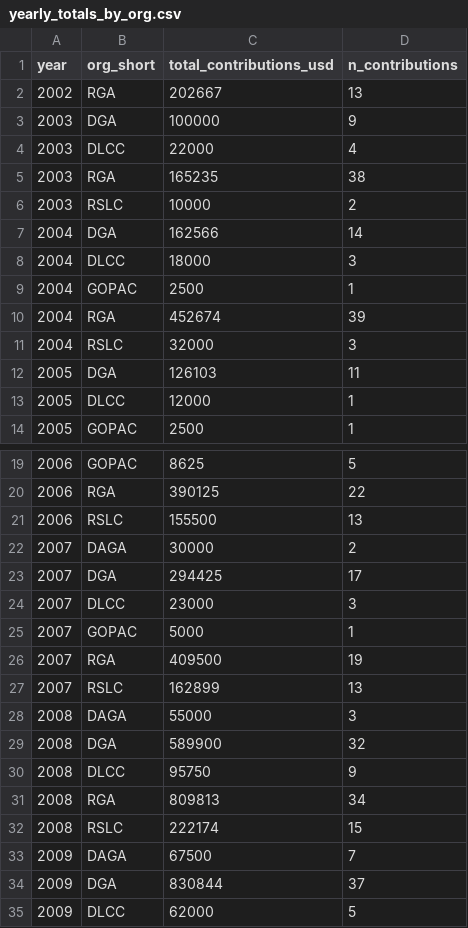
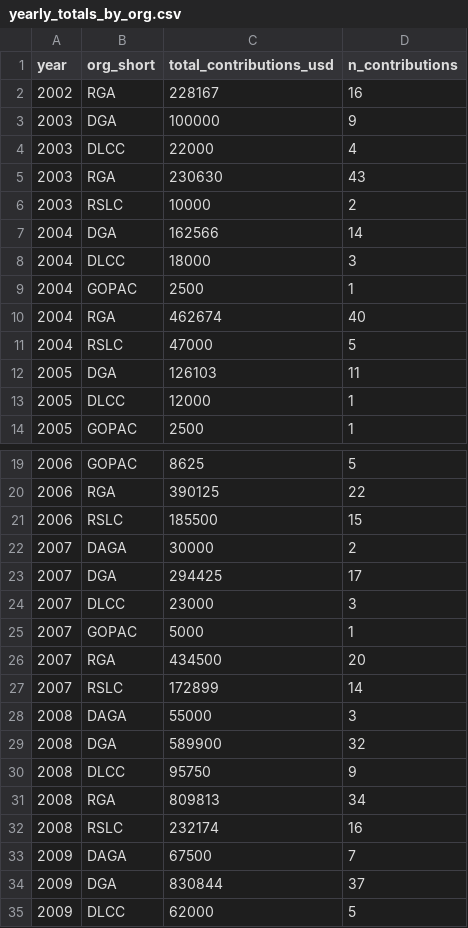
Before and after one commit to Energy-and-Policy-Institute/epi-public-data, a CSV file: 527/yearly_totals_by_org.csv, drawn as a sheet; only a part is shown, gaps mark what is left out; the diff covers the shown part only.

```diff
--- a/527/yearly_totals_by_org.csv
+++ b/527/yearly_totals_by_org.csv
@@ -1,6 +1,6 @@
 year,org_short,total_contributions_usd,n_contributions
-2002,RGA,202667,13
+2002,RGA,228167,16
 2003,DGA,100000,9
 2003,DLCC,22000,4
-2003,RGA,165235,38
+2003,RGA,230630,43
 2003,RSLC,10000,2
@@ -9,4 +9,4 @@ year,org_short,total_contributions_usd,n_contributions
 2004,GOPAC,2500,1
-2004,RGA,452674,39
-2004,RSLC,32000,3
+2004,RGA,462674,40
+2004,RSLC,47000,5
 2005,DGA,126103,11
@@ -20,3 +20,3 @@ year,org_short,total_contributions_usd,n_contributions
 2006,RGA,390125,22
-2006,RSLC,155500,13
+2006,RSLC,185500,15
 2007,DAGA,30000,2
@@ -25,4 +25,4 @@ year,org_short,total_contributions_usd,n_contributions
 2007,GOPAC,5000,1
-2007,RGA,409500,19
-2007,RSLC,162899,13
+2007,RGA,434500,20
+2007,RSLC,172899,14
 2008,DAGA,55000,3
@@ -31,3 +31,3 @@ year,org_short,total_contributions_usd,n_contributions
 2008,RGA,809813,34
-2008,RSLC,222174,15
+2008,RSLC,232174,16
 2009,DAGA,67500,7
```
Also changed, not shown: 16 edited cells elsewhere in this file, 527/aggregated_by_utility_year_org.csv, 527/all_contributions.csv, 2 other files.
